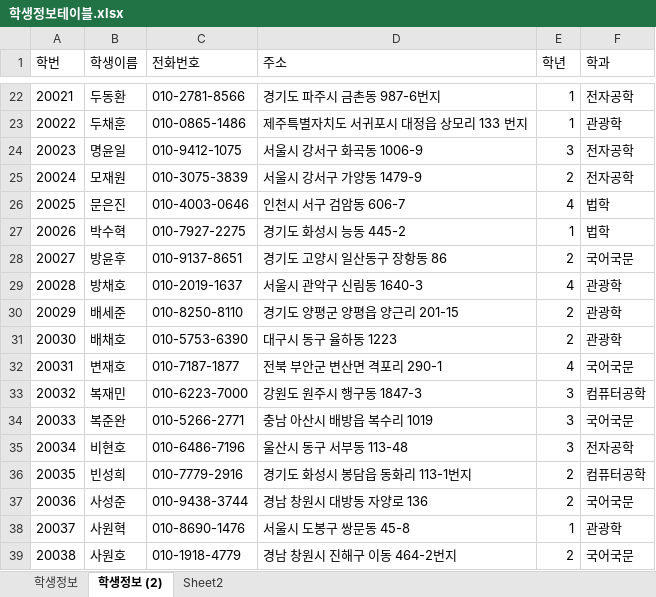
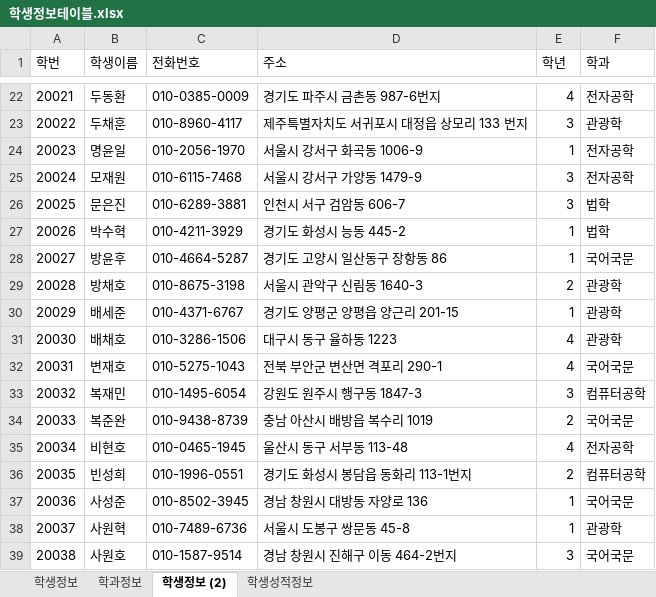
Before and after one commit to JtoJ00721/SQL_DBMS_2020_07, an Excel workbook: 참고자료/학생정보테이블.xlsx, sheet 학생정보 (2), drawn as a sheet; only a part is shown, gaps mark what is left out; values as stored, in another font and other column widths than the file's, no borders; the diff covers the shown part only; the diff names each change by its address in the sheet, - before the commit and + after, or states it on an @@ line.

```diff
--- a/참고자료/학생정보테이블.xlsx (sheet 학생정보 (2))
+++ b/참고자료/학생정보테이블.xlsx (sheet 학생정보 (2))
-sheet tab: Sheet2
+sheet tab: 학생성적정보
+sheet tab: 학과정보
-C22 (전화번호): 010-2781-8566
+C22 (전화번호): 010-0385-0009
-E22 (학년): 1
+E22 (학년): 4
-C23 (전화번호): 010-0865-1486
+C23 (전화번호): 010-8960-4117
-E23 (학년): 1
+E23 (학년): 3
-C24 (전화번호): 010-9412-1075
+C24 (전화번호): 010-2056-1970
-E24 (학년): 3
+E24 (학년): 1
-C25 (전화번호): 010-3075-3839
+C25 (전화번호): 010-6115-7468
-E25 (학년): 2
+E25 (학년): 3
-C26 (전화번호): 010-4003-0646
+C26 (전화번호): 010-6289-3881
-E26 (학년): 4
+E26 (학년): 3
-C27 (전화번호): 010-7927-2275
+C27 (전화번호): 010-4211-3929
-C28 (전화번호): 010-9137-8651
+C28 (전화번호): 010-4664-5287
-E28 (학년): 2
+E28 (학년): 1
-C29 (전화번호): 010-2019-1637
+C29 (전화번호): 010-8675-3198
-E29 (학년): 4
+E29 (학년): 2
-C30 (전화번호): 010-8250-8110
+C30 (전화번호): 010-4371-6767
-E30 (학년): 2
+E30 (학년): 1
-C31 (전화번호): 010-5753-6390
+C31 (전화번호): 010-3286-1506
-E31 (학년): 2
+E31 (학년): 4
-C32 (전화번호): 010-7187-1877
+C32 (전화번호): 010-5275-1043
-C33 (전화번호): 010-6223-7000
+C33 (전화번호): 010-1495-6054
-C34 (전화번호): 010-5266-2771
+C34 (전화번호): 010-9438-8739
-E34 (학년): 3
+E34 (학년): 2
-C35 (전화번호): 010-6486-7196
+C35 (전화번호): 010-0465-1945
-E35 (학년): 3
+E35 (학년): 4
-C36 (전화번호): 010-7779-2916
+C36 (전화번호): 010-1996-0551
-C37 (전화번호): 010-9438-3744
+C37 (전화번호): 010-8502-3945
-E37 (학년): 2
+E37 (학년): 1
-C38 (전화번호): 010-8690-1476
+C38 (전화번호): 010-7489-6736
-C39 (전화번호): 010-1918-4779
+C39 (전화번호): 010-1587-9514
-E39 (학년): 2
+E39 (학년): 3
```
Also changed, not shown: 141 edited cells elsewhere in this sheet, sheet 학생성적정보, sheet 학생정보, 참고자료/00.테이블명세 양식.xlsx, 6 other files.
